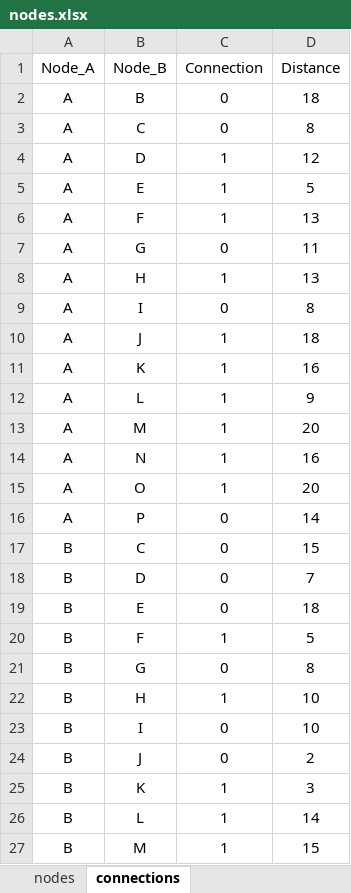
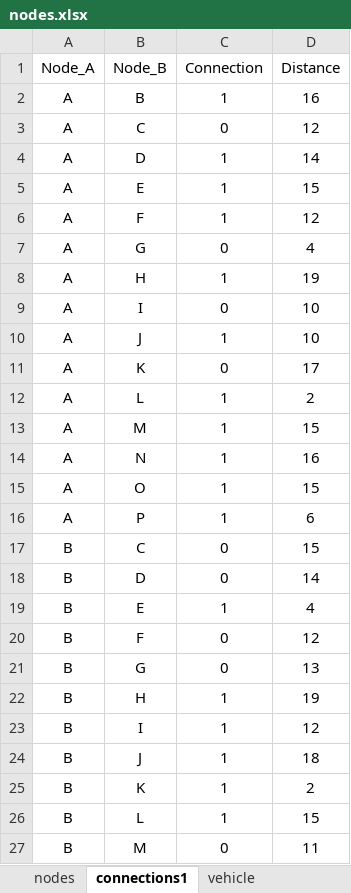
Before and after one commit to ptvrajsk/spares-together, an Excel workbook: Data/Excel/nodes.xlsx, sheet connections1, drawn as a sheet; only a part is shown; values as stored, in another font and other column widths than the file's, no borders; table styles not drawn; the diff covers the shown part only; the diff names each change by its address in the sheet, - before the commit and + after, or states it on an @@ line.

```diff
--- a/Data/Excel/nodes.xlsx (sheet connections1)
+++ b/Data/Excel/nodes.xlsx (sheet connections1)
-sheet tab: connections
+sheet tab: connections1
+sheet tab: vehicle
-C2 (Connection): 0
+C2 (Connection): 1
-D2 (Distance): 18
+D2 (Distance): 16
-D3 (Distance): 8
+D3 (Distance): 12
-D4 (Distance): 12
+D4 (Distance): 14
-D5 (Distance): 5
+D5 (Distance): 15
-D6 (Distance): 13
+D6 (Distance): 12
-D7 (Distance): 11
+D7 (Distance): 4
-D8 (Distance): 13
+D8 (Distance): 19
-D9 (Distance): 8
+D9 (Distance): 10
-D10 (Distance): 18
+D10 (Distance): 10
-C11 (Connection): 1
+C11 (Connection): 0
-D11 (Distance): 16
+D11 (Distance): 17
-D12 (Distance): 9
+D12 (Distance): 2
-D13 (Distance): 20
+D13 (Distance): 15
-D15 (Distance): 20
+D15 (Distance): 15
-C16 (Connection): 0
+C16 (Connection): 1
-D16 (Distance): 14
+D16 (Distance): 6
-D18 (Distance): 7
+D18 (Distance): 14
-C19 (Connection): 0
+C19 (Connection): 1
-D19 (Distance): 18
+D19 (Distance): 4
-C20 (Connection): 1
+C20 (Connection): 0
-D20 (Distance): 5
+D20 (Distance): 12
-D21 (Distance): 8
+D21 (Distance): 13
-D22 (Distance): 10
+D22 (Distance): 19
-C23:C24 (Connection): 0
+C23:C24 (Connection): 1
-D23 (Distance): 10
+D23 (Distance): 12
-D24 (Distance): 2
+D24 (Distance): 18
-D25 (Distance): 3
+D25 (Distance): 2
-D26 (Distance): 14
+D26 (Distance): 15
-C27 (Connection): 1
+C27 (Connection): 0
-D27 (Distance): 15
+D27 (Distance): 11
```
Also changed, not shown: 1 added row, 1 removed row and 140 edited cells elsewhere in this sheet, sheet nodes, formulas that keep their value, 24 other files.
